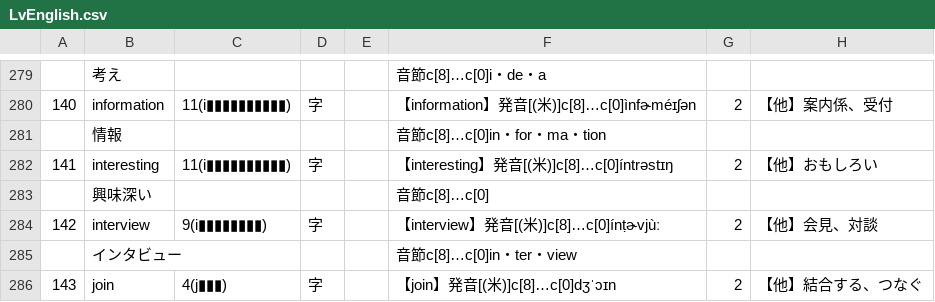
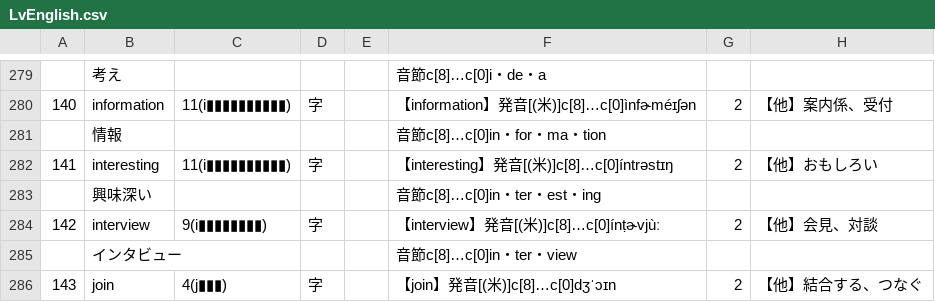
Before and after one commit to Formidi/KanzideGoQuestion, a CSV file: excelData/LvEnglish.csv, drawn as a sheet; only a part is shown, gaps mark what is left out; the diff names each change by its address in the sheet, - before the commit and + after, or states it on an @@ line.

Commit message:
1620

```diff
--- a/excelData/LvEnglish.csv
+++ b/excelData/LvEnglish.csv
-F283: 音節c[8]…c[0]
+F283: 音節c[8]…c[0]in・ter・est・ing
```
